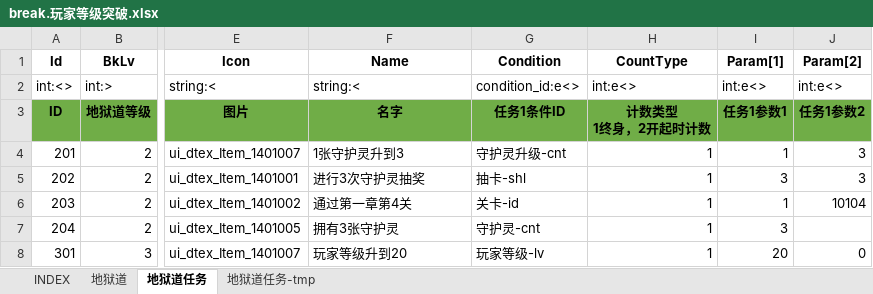
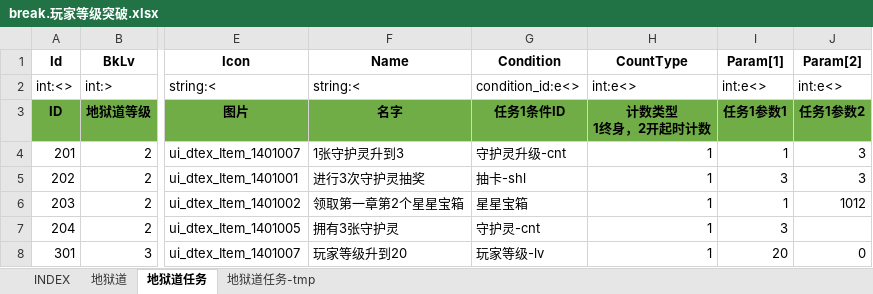
Before and after one commit to hataksumo/ExcelToLua, an Excel workbook: Excel/镇魂街/break.玩家等级突破.xlsx, sheet 地狱道任务, drawn as a sheet; only a part is shown, gaps mark what is left out; values as stored, in another font and other column widths than the file's, no borders; the diff names each change by its address in the sheet, - before the commit and + after, or states it on an @@ line.

```diff
--- a/Excel/镇魂街/break.玩家等级突破.xlsx (sheet 地狱道任务)
+++ b/Excel/镇魂街/break.玩家等级突破.xlsx (sheet 地狱道任务)
-F6 (Name): 通过第一章第4关
+F6 (Name): 领取第一章第2个星星宝箱
-G6 (Condition): 关卡-id
+G6 (Condition): 星星宝箱
-J6 (Param[2]): 10104
+J6 (Param[2]): 1012
```
Also changed, not shown: Excel/镇魂街/card.卡牌表.xlsx, Excel/镇魂街/chapter.章节.xlsx, 3 other files.
